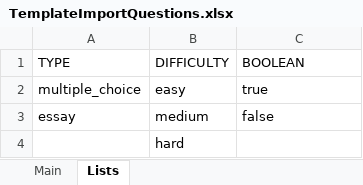
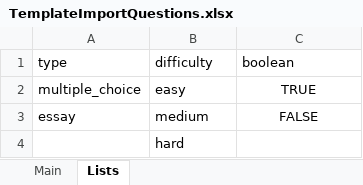
Before and after one commit to danhdt41310/PBL6, an Excel workbook: templates/excels/TemplateImportQuestions.xlsx, sheet Lists, drawn as a sheet; values as stored, in another font and other column widths than the file's, no borders; removed rows and columns are numbered as before the commit, all else as after; the diff names each change by its address in the sheet, - before the commit and + after, or states it on an @@ line.

```diff
--- a/templates/excels/TemplateImportQuestions.xlsx (sheet Lists)
+++ b/templates/excels/TemplateImportQuestions.xlsx (sheet Lists)
-row 1: TYPE | DIFFICULTY | BOOLEAN
+row 1: type | difficulty | boolean
-C2: true
+C2: TRUE
-C2:C3 alignment: left
+C2:C3 alignment: center
-C3: false
+C3: FALSE
```
Also changed, not shown: sheet Main, 12 other files.
